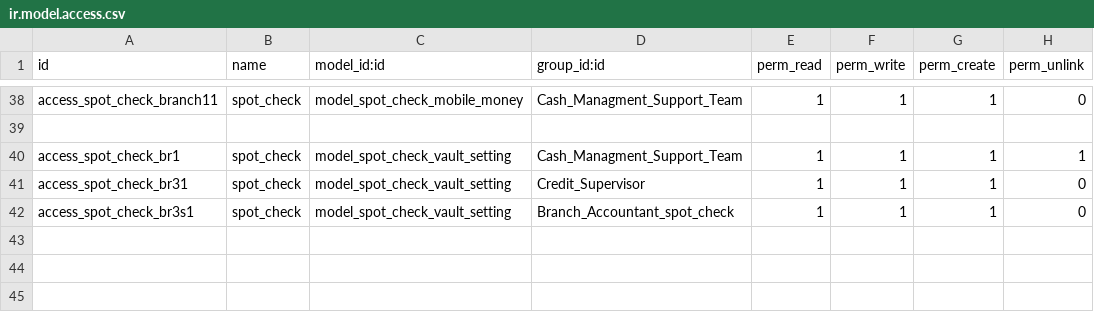
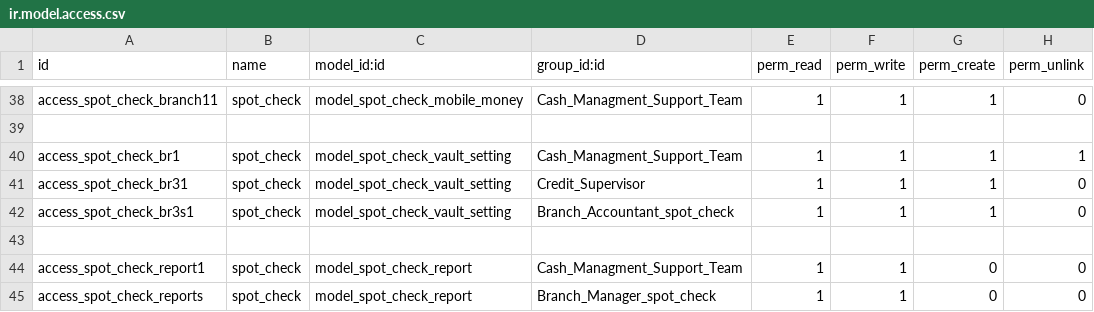
Before and after one commit to kluz116/spot_check, a CSV file: security/ir.model.access.csv, drawn as a sheet; only a part is shown, gaps mark what is left out.

Commit message:
New updates for reports

```diff
--- a/security/ir.model.access.csv
+++ b/security/ir.model.access.csv
@@ -42 +42,4 @@ access_spot_check_br31,spot_check,model_spot_check_vault_setting,Credit_Supervis
 access_spot_check_br3s1,spot_check,model_spot_check_vault_setting,Branch_Accountant_spot_check,1,1,1,0
+
+access_spot_check_report1,spot_check,model_spot_check_report,Cash_Managment_Support_Team,1,1,0,0
+access_spot_check_reports,spot_check,model_spot_check_report,Branch_Manager_spot_check,1,1,0,0
```
Also changed, not shown: 10 other files.
